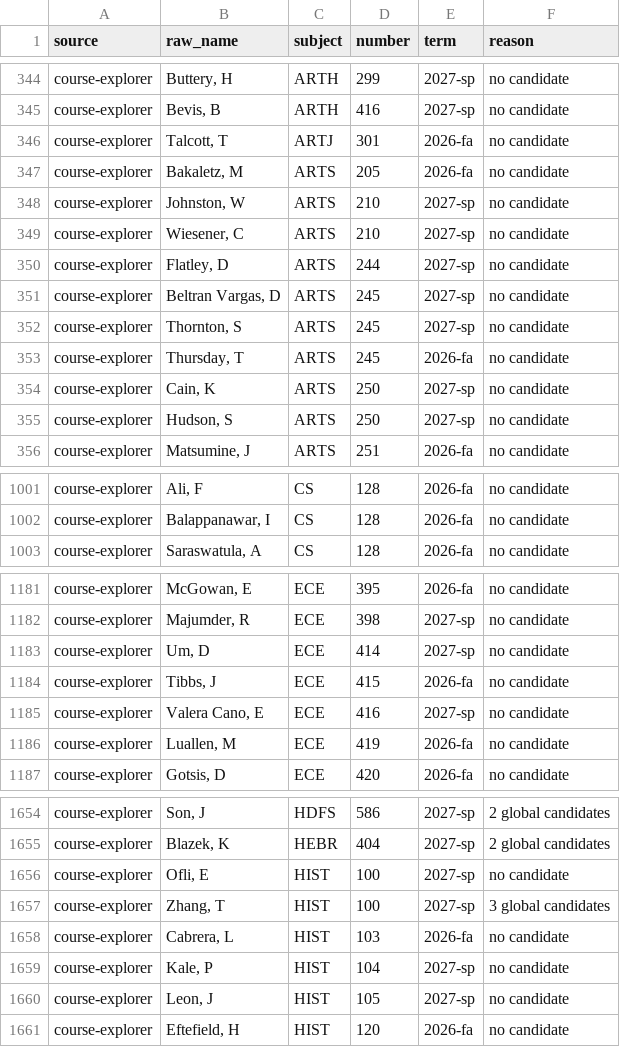
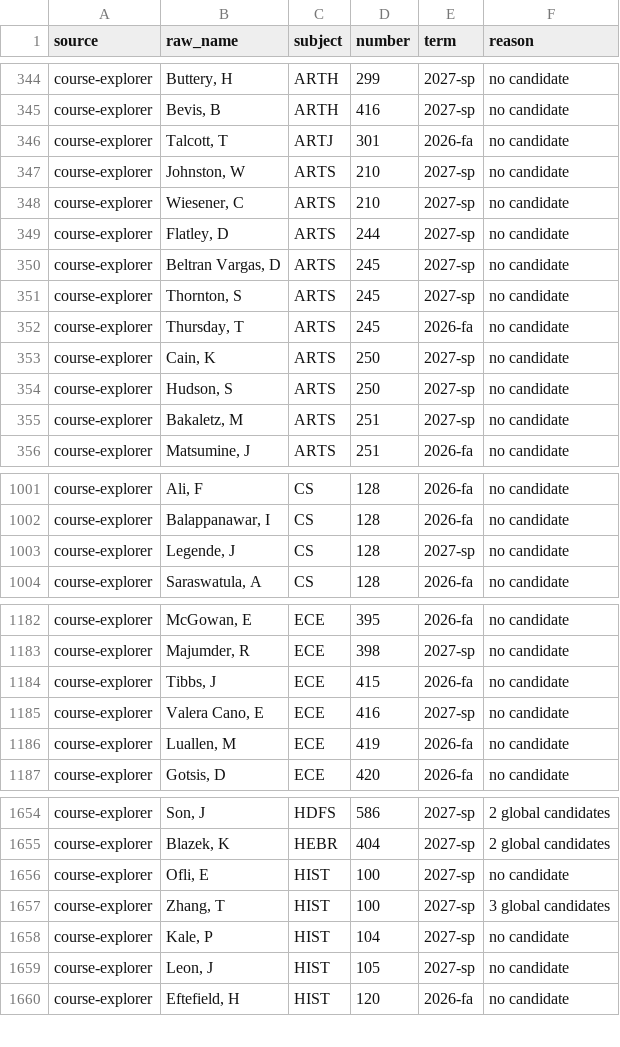
Before and after one commit to kamransingri/illini-scheduler, a CSV file: data/unmatched.csv, drawn as a sheet; only a part is shown, gaps mark what is left out; the diff covers the shown part only.

```diff
--- a/data/unmatched.csv
+++ b/data/unmatched.csv
@@ -346,3 +346,2 @@ course-explorer,"Bevis, B",ARTH,416,2027-sp,no candidate
 course-explorer,"Talcott, T",ARTJ,301,2026-fa,no candidate
-course-explorer,"Bakaletz, M",ARTS,205,2026-fa,no candidate
 course-explorer,"Johnston, W",ARTS,210,2027-sp,no candidate
@@ -355,2 +354,3 @@ course-explorer,"Cain, K",ARTS,250,2027-sp,no candidate
 course-explorer,"Hudson, S",ARTS,250,2027-sp,no candidate
+course-explorer,"Bakaletz, M",ARTS,251,2027-sp,no candidate
 course-explorer,"Matsumine, J",ARTS,251,2026-fa,no candidate
@@ -1002,2 +1002,3 @@ course-explorer,"Ali, F",CS,128,2026-fa,no candidate
 course-explorer,"Balappanawar, I",CS,128,2026-fa,no candidate
+course-explorer,"Legende, J",CS,128,2027-sp,no candidate
 course-explorer,"Saraswatula, A",CS,128,2026-fa,no candidate
@@ -1182,3 +1183,2 @@ course-explorer,"McGowan, E",ECE,395,2026-fa,no candidate
 course-explorer,"Majumder, R",ECE,398,2027-sp,no candidate
-course-explorer,"Um, D",ECE,414,2027-sp,no candidate
 course-explorer,"Tibbs, J",ECE,415,2026-fa,no candidate
@@ -1657,3 +1657,2 @@ course-explorer,"Ofli, E",HIST,100,2027-sp,no candidate
 course-explorer,"Zhang, T",HIST,100,2027-sp,3 global candidates
-course-explorer,"Cabrera, L",HIST,103,2026-fa,no candidate
 course-explorer,"Kale, P",HIST,104,2027-sp,no candidate
```
Also changed, not shown: 1 added row elsewhere in this file, 1 other file.
